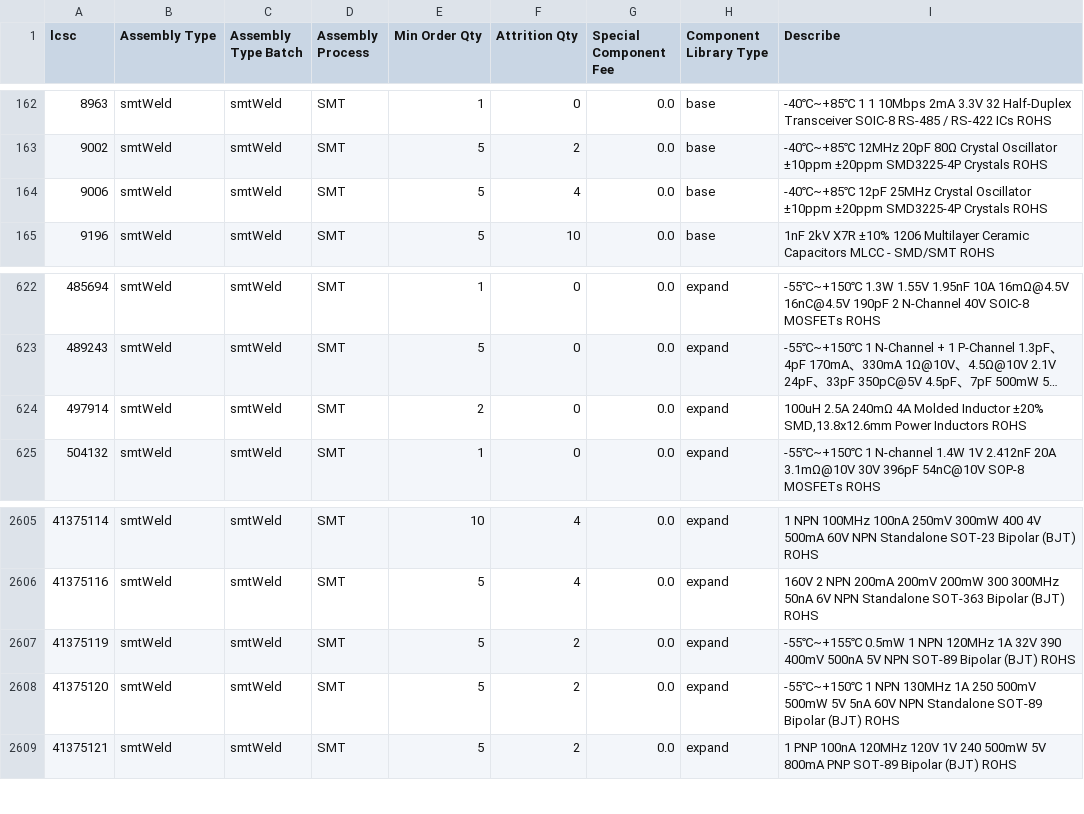
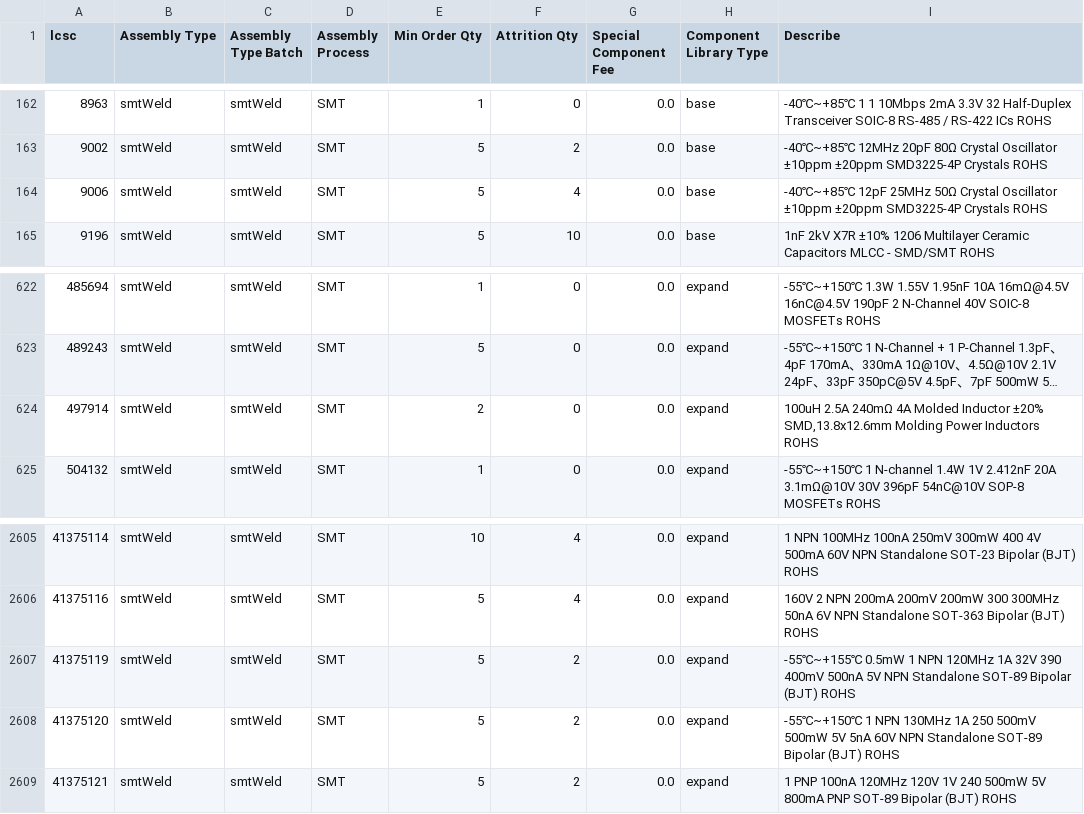
Before and after one commit to KrrishVerma/jlcpcb-parts-database, a CSV file: scraped/assembly-details.csv, drawn as a sheet; only a part is shown, gaps mark what is left out; long unchanged cells end in …; the diff names each change by its address in the sheet, - before the commit and + after, or states it on an @@ line.

```diff
--- a/scraped/assembly-details.csv
+++ b/scraped/assembly-details.csv
-I164 (Describe): …12pF 25MHz Crystal Oscillator…
+I164 (Describe): …12pF 25MHz 50Ω Crystal Oscillator…
-I624 (Describe): …±20% SMD,13.8x12.6mm Power Inductors…
+I624 (Describe): …±20% SMD,13.8x12.6mm Molding Power Inductors…
-I2607 (Describe): …5V NPN SOT-89 Bipolar…
+I2607 (Describe): …5V NPN Standalone SOT-89 Bipolar…
```
Also changed, not shown: scraped/ComponentList.csv.
